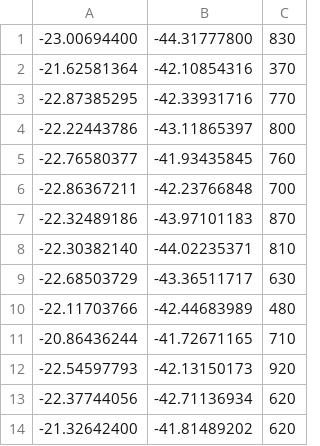
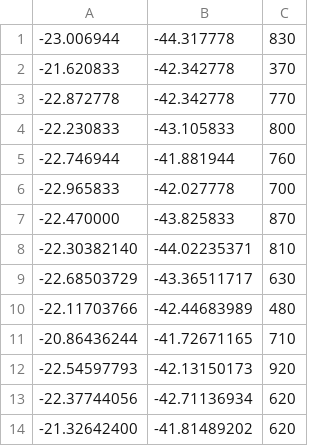
Before and after one commit to Leo-Vincenzi/PUC-MVP_3, a CSV file: mvp3_dados_calor.csv, drawn as a sheet; only a part is shown.

Commit message:
Update mvp3_dados_calor.csv

```diff
--- a/mvp3_dados_calor.csv
+++ b/mvp3_dados_calor.csv
@@ -1,8 +1,8 @@
--23.00694400;-44.31777800;830
--21.62581364;-42.10854316;370
--22.87385295;-42.33931716;770
--22.22443786;-43.11865397;800
--22.76580377;-41.93435845;760
--22.86367211;-42.23766848;700
--22.32489186;-43.97101183;870
+-23.006944;-44.317778;830
+-21.620833;-42.342778;370
+-22.872778;-42.342778;770
+-22.230833;-43.105833;800
+-22.746944;-41.881944;760
+-22.965833;-42.027778;700
+-22.470000;-43.825833;870
 -22.30382140;-44.02235371;810
```
